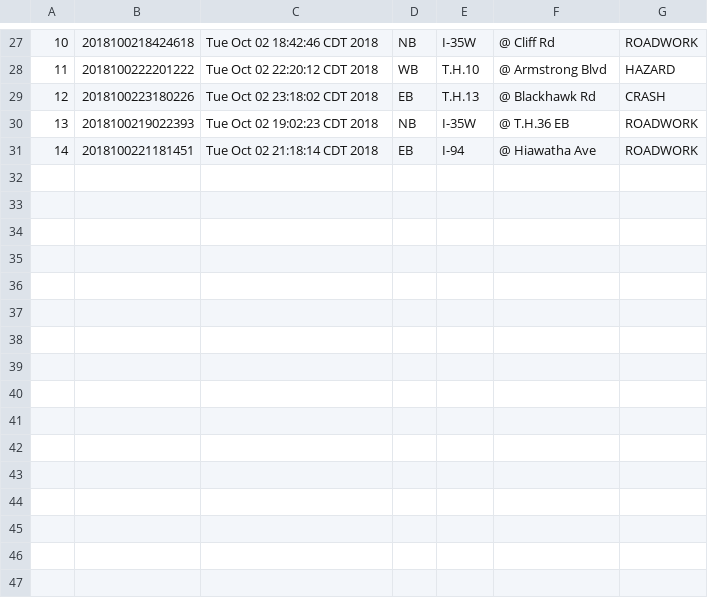
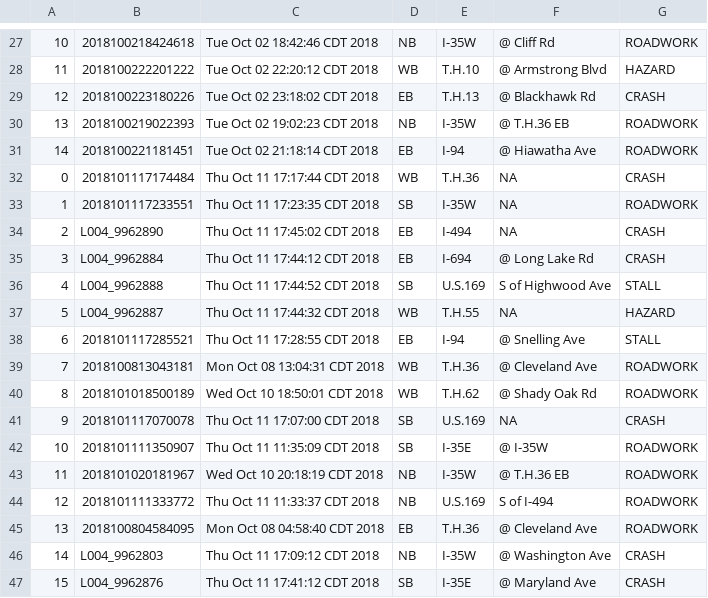
Before and after one commit to Dkreitzer/Team_streprogen_Project1, a CSV file: Data/crash_data.csv, drawn as a sheet; only a part is shown, gaps mark what is left out; the diff names each change by its address in the sheet, - before the commit and + after, or states it on an @@ line.

```diff
--- a/Data/crash_data.csv
+++ b/Data/crash_data.csv
+row 32: 0 | 2018101117174484 | Thu Oct 11 17:17:44 CDT 2018 | WB | T.H.36 | NA | CRASH
+row 33: 1 | 2018101117233551 | Thu Oct 11 17:23:35 CDT 2018 | SB | I-35W | NA | ROADWORK
+row 34: 2 | L004_9962890 | Thu Oct 11 17:45:02 CDT 2018 | EB | I-494 | NA | CRASH
+row 35: 3 | L004_9962884 | Thu Oct 11 17:44:12 CDT 2018 | EB | I-694 | @ Long Lake Rd | CRASH
+row 36: 4 | L004_9962888 | Thu Oct 11 17:44:52 CDT 2018 | SB | U.S.169 | S of Highwood Ave | STALL
+row 37: 5 | L004_9962887 | Thu Oct 11 17:44:32 CDT 2018 | WB | T.H.55 | NA | HAZARD
+row 38: 6 | 2018101117285521 | Thu Oct 11 17:28:55 CDT 2018 | EB | I-94 | @ Snelling Ave | STALL
+row 39: 7 | 2018100813043181 | Mon Oct 08 13:04:31 CDT 2018 | WB | T.H.36 | @ Cleveland Ave | ROADWORK
+row 40: 8 | 2018101018500189 | Wed Oct 10 18:50:01 CDT 2018 | WB | T.H.62 | @ Shady Oak Rd | ROADWORK
+row 41: 9 | 2018101117070078 | Thu Oct 11 17:07:00 CDT 2018 | SB | U.S.169 | NA | CRASH
+row 42: 10 | 2018101111350907 | Thu Oct 11 11:35:09 CDT 2018 | SB | I-35E | @ I-35W | ROADWORK
+row 43: 11 | 2018101020181967 | Wed Oct 10 20:18:19 CDT 2018 | NB | I-35W | @ T.H.36 EB | ROADWORK
+row 44: 12 | 2018101111333772 | Thu Oct 11 11:33:37 CDT 2018 | NB | U.S.169 | S of I-494 | ROADWORK
+row 45: 13 | 2018100804584095 | Mon Oct 08 04:58:40 CDT 2018 | EB | T.H.36 | @ Cleveland Ave | ROADWORK
+row 46: 14 | L004_9962803 | Thu Oct 11 17:09:12 CDT 2018 | NB | I-35W | @ Washington Ave | CRASH
+row 47: 15 | L004_9962876 | Thu Oct 11 17:41:12 CDT 2018 | SB | I-35E | @ Maryland Ave | CRASH
```
Also changed, not shown: Data/Route_Summary.csv, 5 other files.
